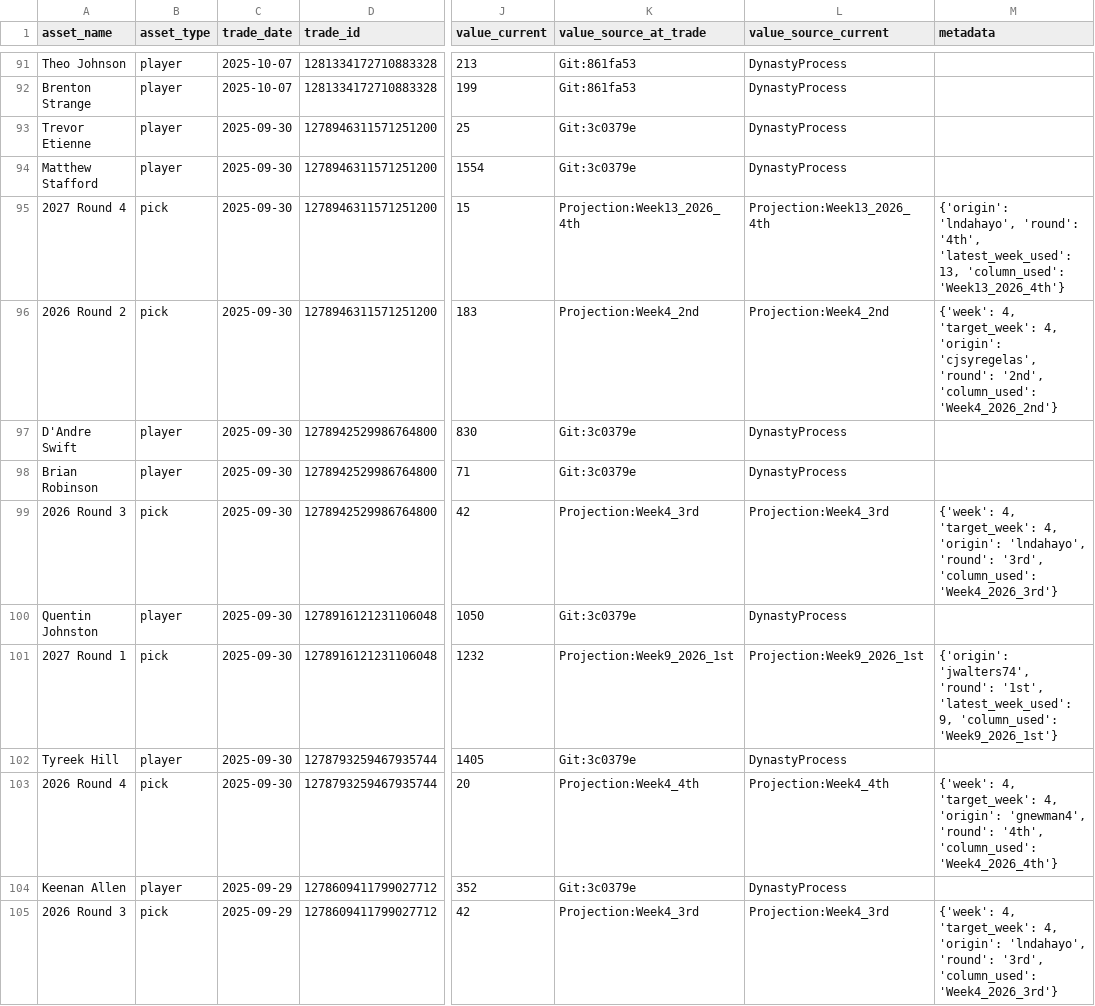
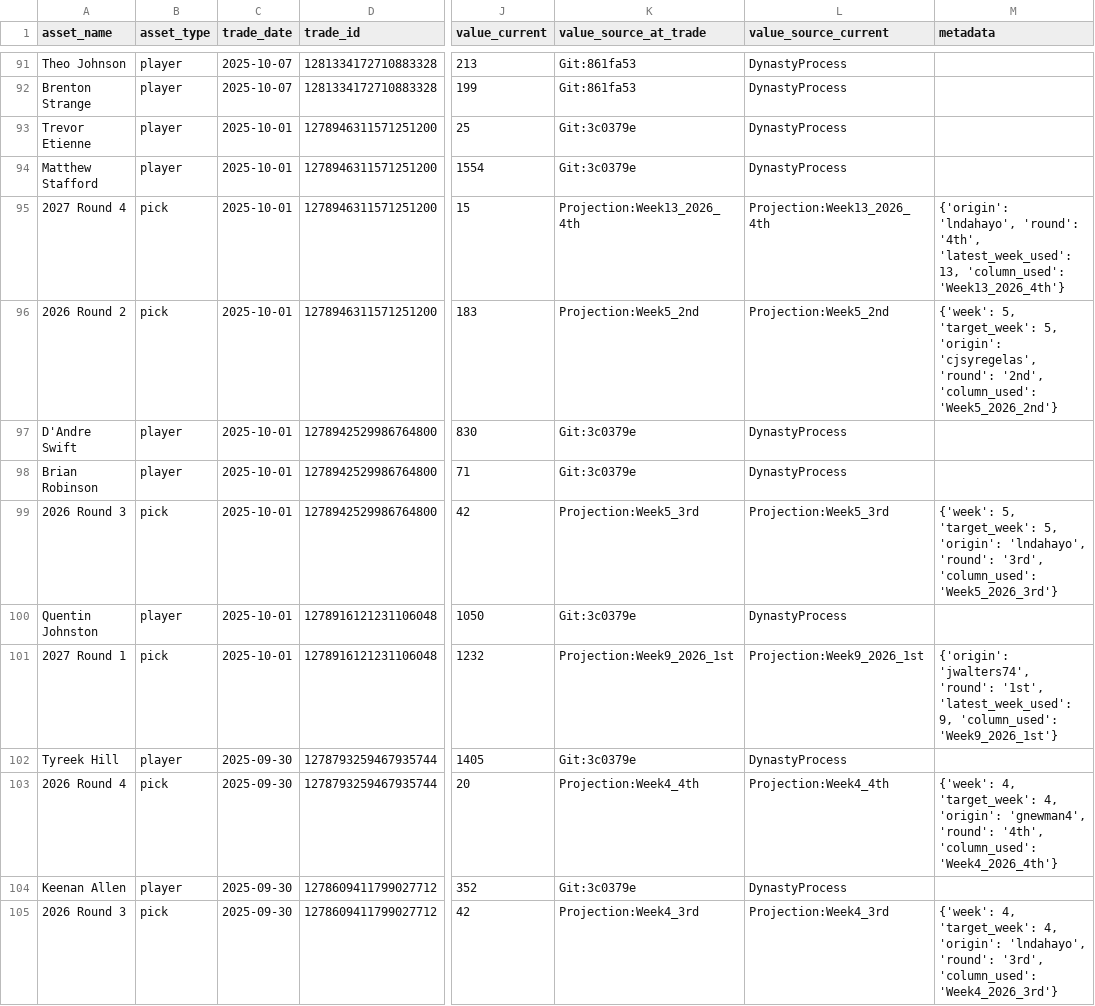
Before and after one commit to capitanlandr/trade-analysis-dashboard, a CSV file: pipeline/asset_values_cache.csv, drawn as a sheet; only a part is shown, gaps mark what is left out; the diff covers the shown part only; the diff names each change by its address in the sheet, - before the commit and + after, or states it on an @@ line.

```diff
--- a/pipeline/asset_values_cache.csv
+++ b/pipeline/asset_values_cache.csv
-C93:C101 (trade_date): 2025-09-30
+C93:C101 (trade_date): 2025-10-01
-K96 (value_source_at_trade): Projection:Week4_2nd
+K96 (value_source_at_trade): Projection:Week5_2nd
-L96 (value_source_current): Projection:Week4_2nd
+L96 (value_source_current): Projection:Week5_2nd
-M96 (metadata): {'week': 4, 'target_week': 4, 'origin': 'cjsyregelas', 'round': '2nd', 'column_used': 'Week4_2026_2nd'}
+M96 (metadata): {'week': 5, 'target_week': 5, 'origin': 'cjsyregelas', 'round': '2nd', 'column_used': 'Week5_2026_2nd'}
-K99 (value_source_at_trade): Projection:Week4_3rd
+K99 (value_source_at_trade): Projection:Week5_3rd
-L99 (value_source_current): Projection:Week4_3rd
+L99 (value_source_current): Projection:Week5_3rd
-M99 (metadata): {'week': 4, 'target_week': 4, 'origin': 'lndahayo', 'round': '3rd', 'column_used': 'Week4_2026_3rd'}
+M99 (metadata): {'week': 5, 'target_week': 5, 'origin': 'lndahayo', 'round': '3rd', 'column_used': 'Week5_2026_3rd'}
-C104:C105 (trade_date): 2025-09-29
+C104:C105 (trade_date): 2025-09-30
```
Also changed, not shown: 103 edited cells elsewhere in this file, 14 other files.
